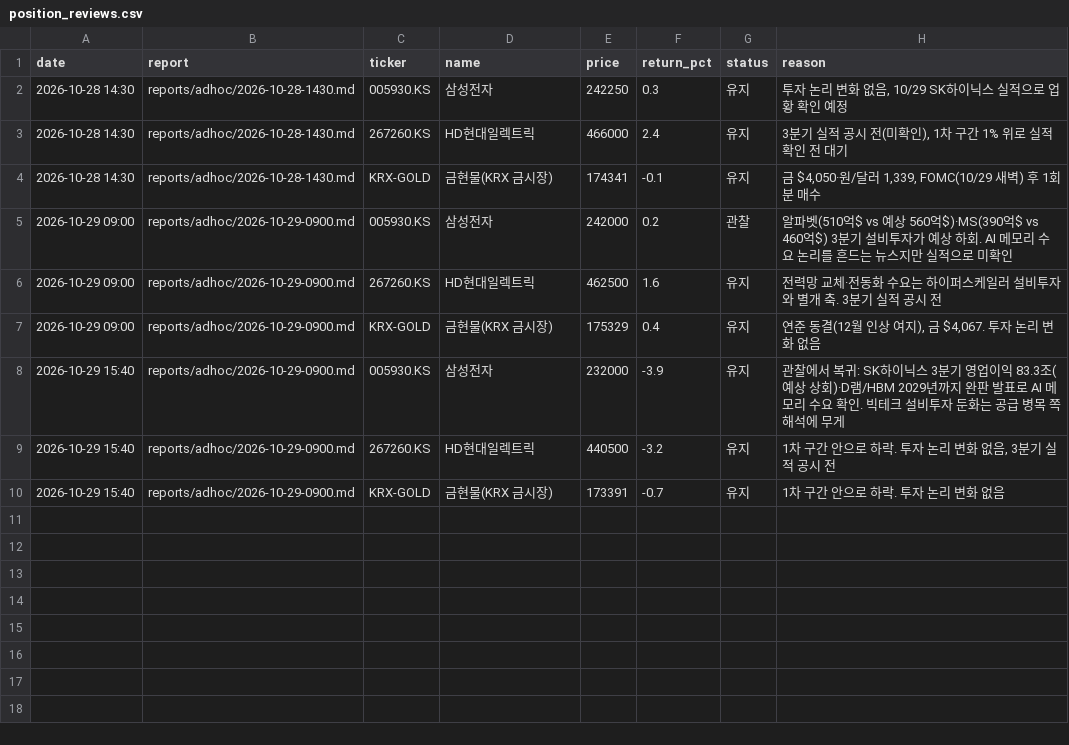
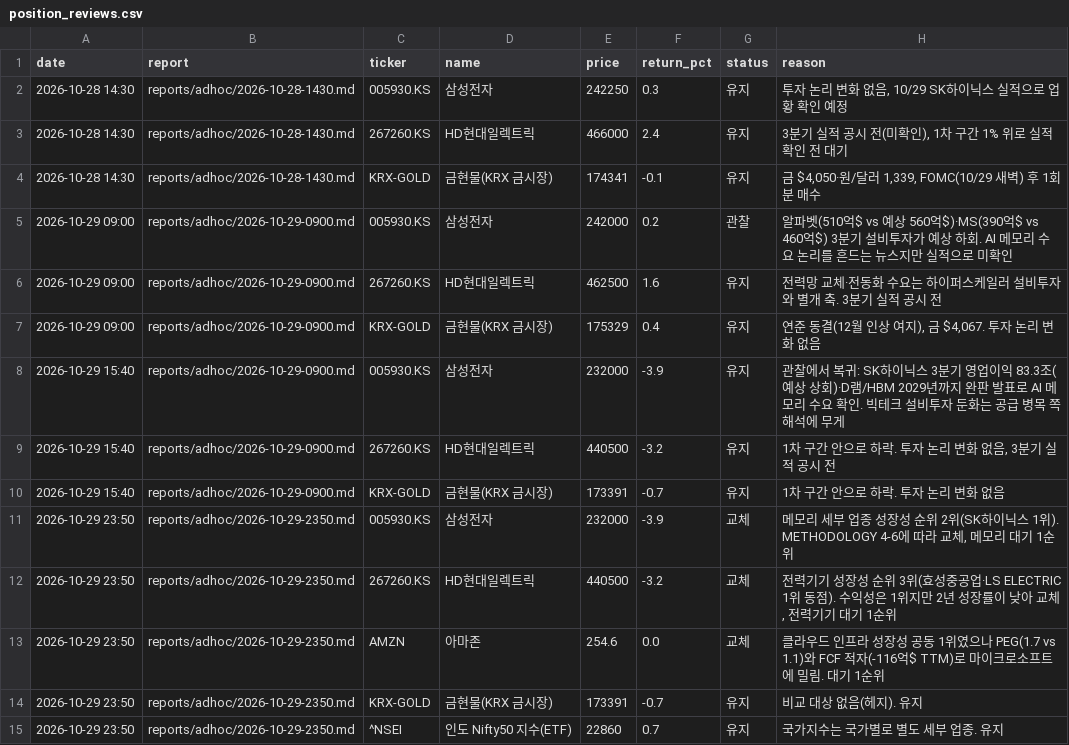
Before and after one commit to alephnull-hub/stock, a CSV file: data/position_reviews.csv, drawn as a sheet; the diff names each change by its address in the sheet, - before the commit and + after, or states it on an @@ line.

```diff
--- a/data/position_reviews.csv
+++ b/data/position_reviews.csv
+row 11: 2026-10-29 23:50 | reports/adhoc/2026-10-29-2350.md | 005930.KS | 삼성전자 | 232000 | -3.9 | 교체 | 메모리 세부 업종 성장성 순위 2위(SK하이닉스 1위). METHODOLOGY 4-6에 따라 교체, 메모리 대기 1순위
+row 12: 2026-10-29 23:50 | reports/adhoc/2026-10-29-2350.md | 267260.KS | HD현대일렉트릭 | 440500 | -3.2 | 교체 | 전력기기 성장성 순위 3위(효성중공업·LS ELECTRIC 1위 동점). 수익성은 1위지만 2년 성장률이 낮아 교체, 전력기기 대기 1순위
+row 13: 2026-10-29 23:50 | reports/adhoc/2026-10-29-2350.md | AMZN | 아마존 | 254.6 | 0.0 | 교체 | 클라우드 인프라 성장성 공동 1위였으나 PEG(1.7 vs 1.1)와 FCF 적자(-116억$ TTM)로 마이크로소프트에 밀림. 대기 1순위
+row 14: 2026-10-29 23:50 | reports/adhoc/2026-10-29-2350.md | KRX-GOLD | 금현물(KRX 금시장) | 173391 | -0.7 | 유지 | 비교 대상 없음(헤지). 유지
+row 15: 2026-10-29 23:50 | reports/adhoc/2026-10-29-2350.md | ^NSEI | 인도 Nifty50 지수(ETF) | 22860 | 0.7 | 유지 | 국가지수는 국가별로 별도 세부 업종. 유지
```
Also changed, not shown: data/recommendations.csv, 10 other files.
